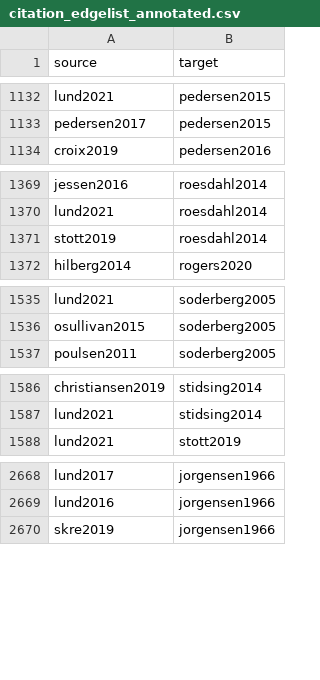
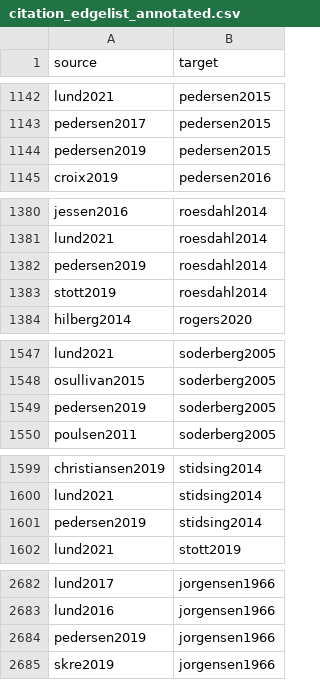
Before and after one commit to zackbatist/BibVik, a CSV file: data/citation_edgelist_annotated.csv, drawn as a sheet; only a part is shown, gaps mark what is left out; the diff covers the shown part only; the diff names each change by its address in the sheet, - before the commit and + after, or states it on an @@ line.

Commit message:
Rebuild stale citation_edgelist_annotated.csv - it predated several hours of corrections (pedersen2019/ravn2019 merge, language backfill), silently dropping pedersen2019's 39 real outgoing edges from the annotated graph.

```diff
--- a/data/citation_edgelist_annotated.csv
+++ b/data/citation_edgelist_annotated.csv
+row 1144: pedersen2019 | pedersen2015
+row 1382: pedersen2019 | roesdahl2014
+row 1549: pedersen2019 | soderberg2005
+row 1601: pedersen2019 | stidsing2014
+row 2684: pedersen2019 | jorgensen1966
```
Also changed, not shown: 36 added rows elsewhere in this file.
